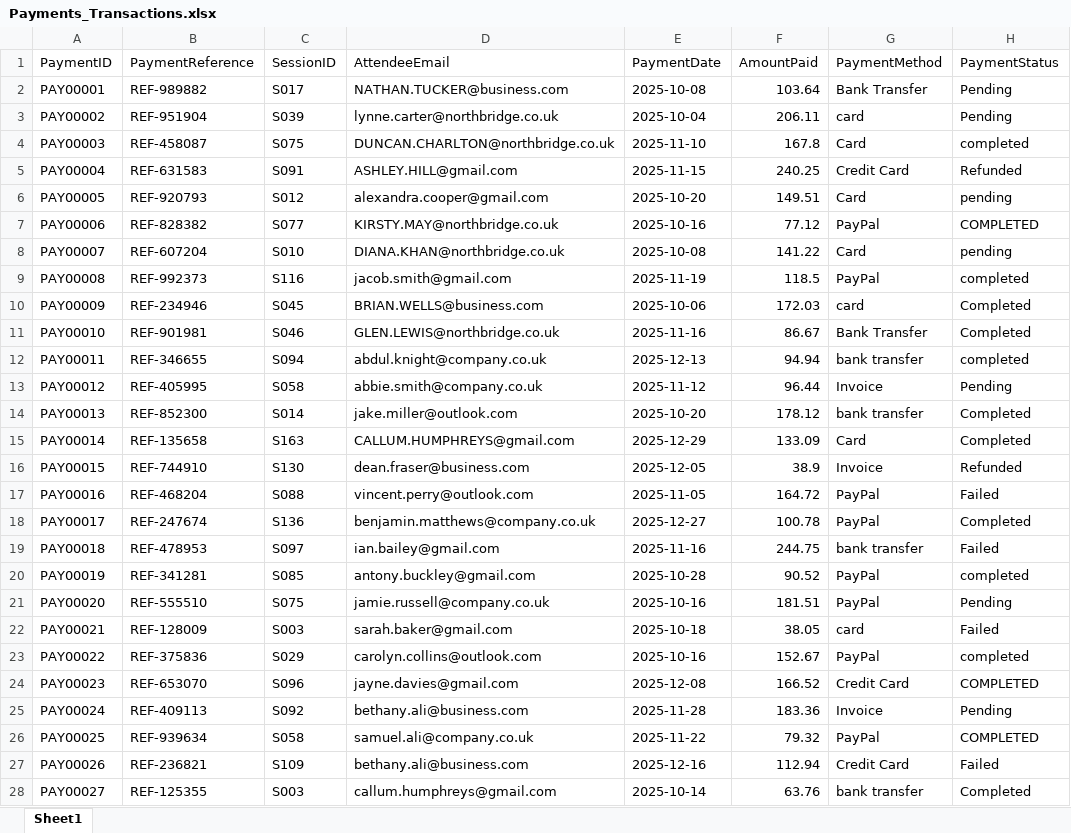
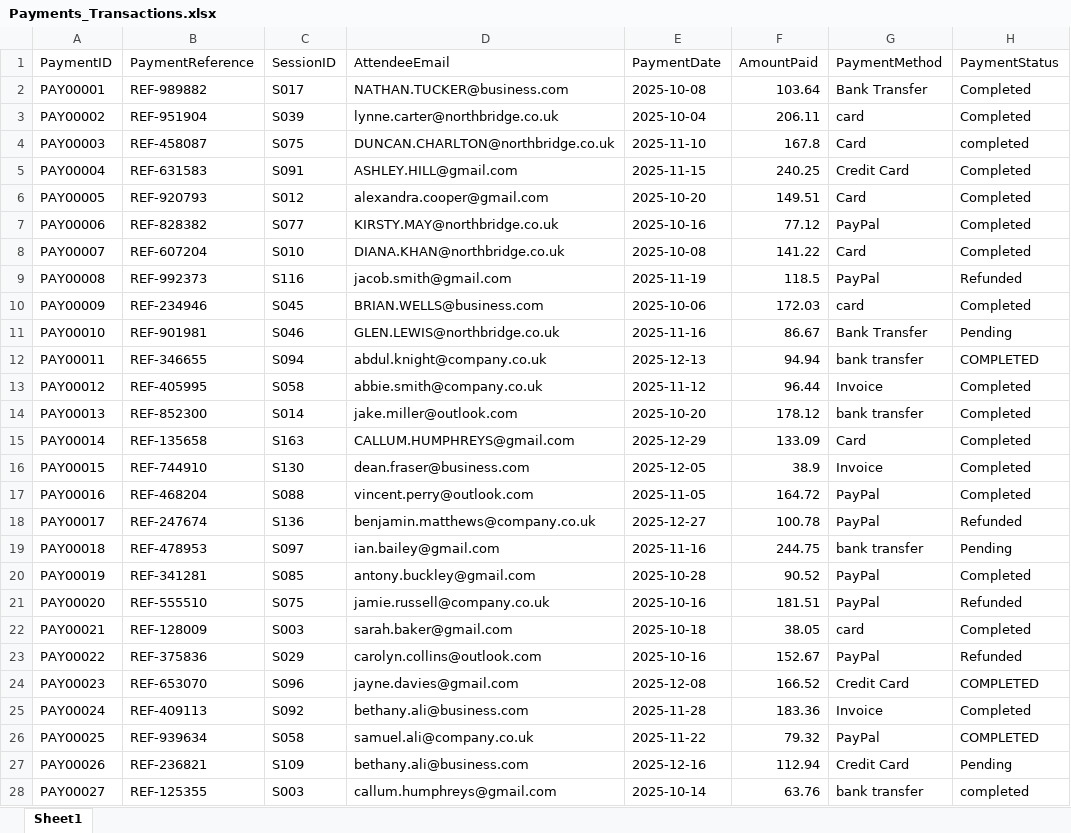
Before and after one commit to PacktPublishing/Power-Query-for-Excel-Users, an Excel workbook: NOG-DataHub/Events/Payments/Payments_Transactions.xlsx, sheet Sheet1, drawn as a sheet; only a part is shown; values as stored, in another font and other column widths than the file's, no borders; the diff covers the shown part only; the diff names each change by its address in the sheet, - before the commit and + after, or states it on an @@ line.

Commit message:
fix: update Payment_Transactions file

```diff
--- a/NOG-DataHub/Events/Payments/Payments_Transactions.xlsx (sheet Sheet1)
+++ b/NOG-DataHub/Events/Payments/Payments_Transactions.xlsx (sheet Sheet1)
-H2:H3 (PaymentStatus): Pending
+H2:H3 (PaymentStatus): Completed
-H5 (PaymentStatus): Refunded
+H5 (PaymentStatus): Completed
-H6 (PaymentStatus): pending
+H6 (PaymentStatus): Completed
-H7 (PaymentStatus): COMPLETED
+H7 (PaymentStatus): Completed
-H8 (PaymentStatus): pending
+H8 (PaymentStatus): Completed
-H9 (PaymentStatus): completed
+H9 (PaymentStatus): Refunded
-H11 (PaymentStatus): Completed
+H11 (PaymentStatus): Pending
-H12 (PaymentStatus): completed
+H12 (PaymentStatus): COMPLETED
-H13 (PaymentStatus): Pending
+H13 (PaymentStatus): Completed
-H16 (PaymentStatus): Refunded
+H16 (PaymentStatus): Completed
-H17 (PaymentStatus): Failed
+H17 (PaymentStatus): Completed
-H18 (PaymentStatus): Completed
+H18 (PaymentStatus): Refunded
-H19 (PaymentStatus): Failed
+H19 (PaymentStatus): Pending
-H20 (PaymentStatus): completed
+H20 (PaymentStatus): Completed
-H21 (PaymentStatus): Pending
+H21 (PaymentStatus): Refunded
-H22 (PaymentStatus): Failed
+H22 (PaymentStatus): Completed
-H23 (PaymentStatus): completed
+H23 (PaymentStatus): Refunded
-H25 (PaymentStatus): Pending
+H25 (PaymentStatus): Completed
-H27 (PaymentStatus): Failed
+H27 (PaymentStatus): Pending
-H28 (PaymentStatus): Completed
+H28 (PaymentStatus): completed
```
Also changed, not shown: 1153 edited cells elsewhere in this sheet, 1 other file.
